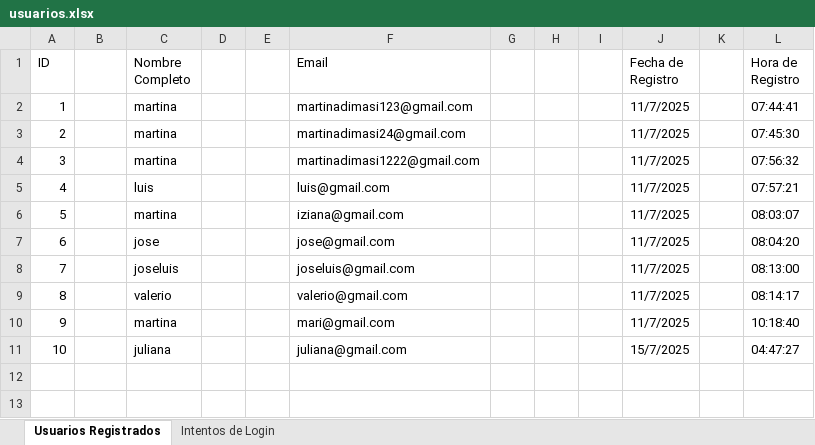
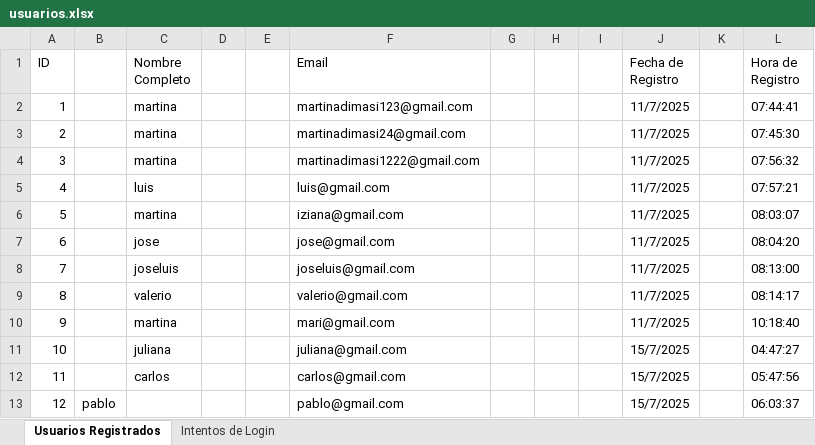
Before and after one commit to MartinaDiMasi/Dimar-tecnologia, an Excel workbook: usuarios.xlsx, sheet Usuarios Registrados, drawn as a sheet; values as stored, in another font and other column widths than the file's, no borders; the diff names each change by its address in the sheet, - before the commit and + after, or states it on an @@ line.

```diff
--- a/usuarios.xlsx (sheet Usuarios Registrados)
+++ b/usuarios.xlsx (sheet Usuarios Registrados)
+row 12: 11 |  | carlos |  |  | carlos@gmail.com |  |  |  | 15/7/2025 |  | 05:47:56
+row 13: 12 | pablo |  |  |  | pablo@gmail.com |  |  |  | 15/7/2025 |  | 06:03:37
```
Also changed, not shown: 5 other files.
